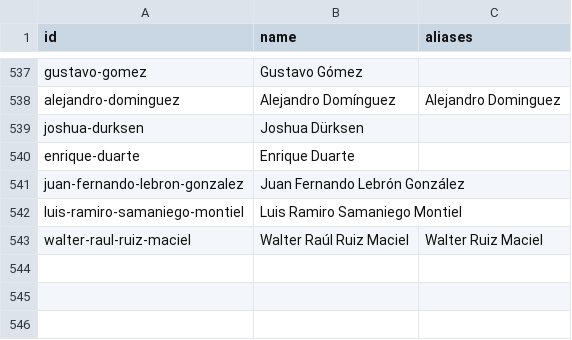
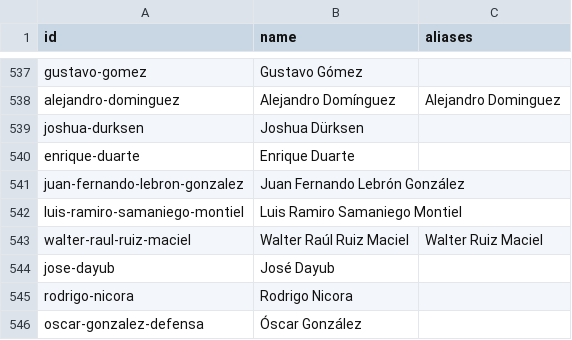
Before and after one commit to neocuella/caso-ueno, a CSV file: data/people.csv, drawn as a sheet; only a part is shown, gaps mark what is left out.

```diff
--- a/data/people.csv
+++ b/data/people.csv
@@ -543 +543,4 @@ luis-ramiro-samaniego-montiel,Luis Ramiro Samaniego Montiel,
 walter-raul-ruiz-maciel,Walter Raúl Ruiz Maciel,Walter Ruiz Maciel
+jose-dayub,José Dayub,
+rodrigo-nicora,Rodrigo Nicora,
+oscar-gonzalez-defensa,Óscar González,
```
Also changed, not shown: data/events.csv, 2 other files.
